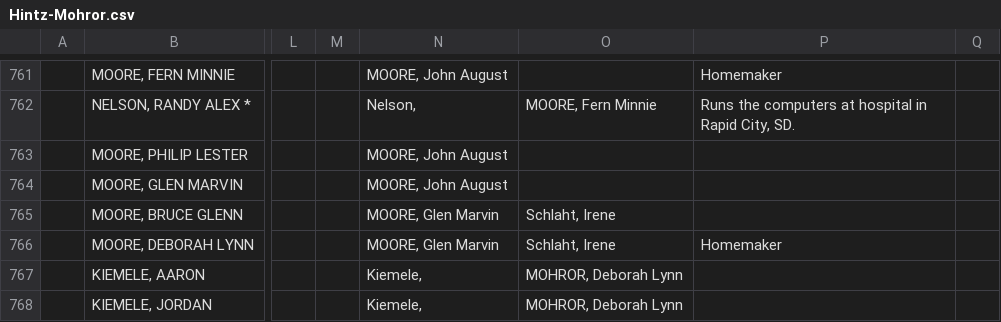
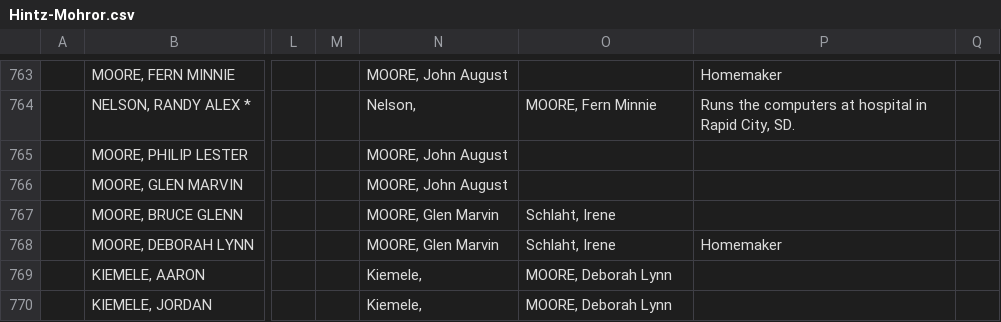
Before and after one commit to grantswanson/familytree, a CSV file: src/main/resources/working/Hintz-Mohror.csv, drawn as a sheet; only a part is shown, gaps mark what is left out; addresses are those after the commit; the diff covers the shown part only; the diff names each change by its address in the sheet, - before the commit and + after, or states it on an @@ line.

```diff
--- a/src/main/resources/working/Hintz-Mohror.csv
+++ b/src/main/resources/working/Hintz-Mohror.csv
-O769:O770: MOHROR, Deborah Lynn
+O769:O770: MOORE, Deborah Lynn
```
Also changed, not shown: 2 added rows and 45 edited cells elsewhere in this file, 2 other files.
